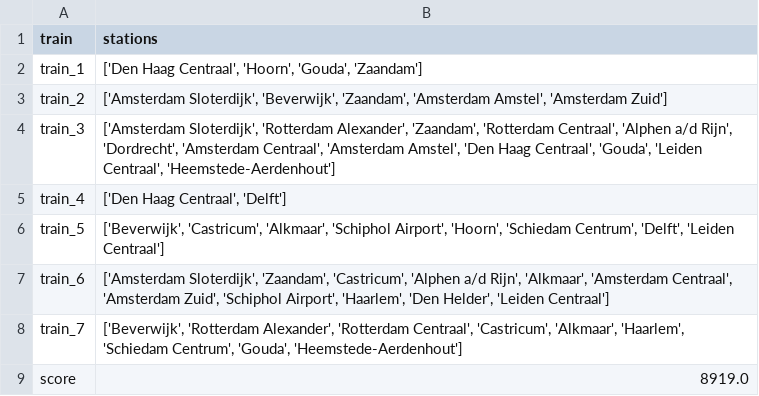
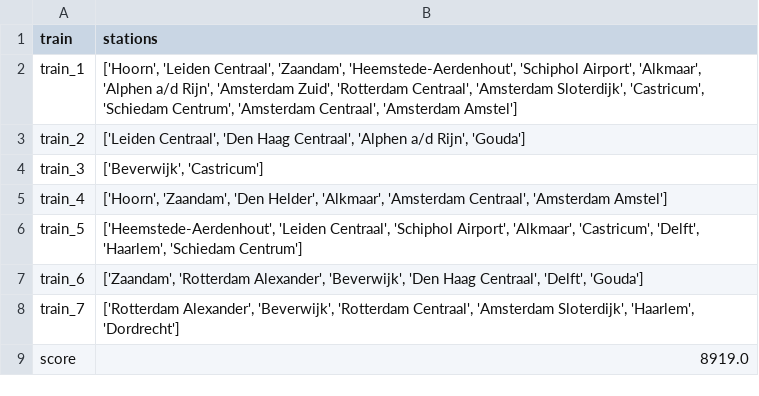
Before and after one commit to maiklarooij/Trainspotters, a CSV file: output.csv, drawn as a sheet.

```diff
--- a/output.csv
+++ b/output.csv
@@ -1,9 +1,9 @@
 train,stations
-train_1,"['Den Haag Centraal', 'Hoorn', 'Gouda', 'Zaandam']"
-train_2,"['Amsterdam Sloterdijk', 'Beverwijk', 'Zaandam', 'Amsterdam Amstel', 'Amsterdam Zuid']"
-train_3,"['Amsterdam Sloterdijk', 'Rotterdam Alexander', 'Zaandam', 'Rotterdam Centraal', 'Alphen a/d Rijn', 'Dordrecht', 'Amsterdam Centraal', 'Amsterdam Amstel', 'Den Haag Centraal', 'Gouda', 'Leiden Centraal', 'Heemstede-Aerdenhout']"
-train_4,"['Den Haag Centraal', 'Delft']"
-train_5,"['Beverwijk', 'Castricum', 'Alkmaar', 'Schiphol Airport', 'Hoorn', 'Schiedam Centrum', 'Delft', 'Leiden Centraal']"
-train_6,"['Amsterdam Sloterdijk', 'Zaandam', 'Castricum', 'Alphen a/d Rijn', 'Alkmaar', 'Amsterdam Centraal', 'Amsterdam Zuid', 'Schiphol Airport', 'Haarlem', 'Den Helder', 'Leiden Centraal']"
-train_7,"['Beverwijk', 'Rotterdam Alexander', 'Rotterdam Centraal', 'Castricum', 'Alkmaar', 'Haarlem', 'Schiedam Centrum', 'Gouda', 'Heemstede-Aerdenhout']"
+train_1,"['Hoorn', 'Leiden Centraal', 'Zaandam', 'Heemstede-Aerdenhout', 'Schiphol Airport', 'Alkmaar', 'Alphen a/d Rijn', 'Amsterdam Zuid', 'Rotterdam Centraal', 'Amsterdam Sloterdijk', 'Castricum', 'Schiedam Centrum', 'Amsterdam Centraal', 'Amsterdam Amstel']"
+train_2,"['Leiden Centraal', 'Den Haag Centraal', 'Alphen a/d Rijn', 'Gouda']"
+train_3,"['Beverwijk', 'Castricum']"
+train_4,"['Hoorn', 'Zaandam', 'Den Helder', 'Alkmaar', 'Amsterdam Centraal', 'Amsterdam Amstel']"
+train_5,"['Heemstede-Aerdenhout', 'Leiden Centraal', 'Schiphol Airport', 'Alkmaar', 'Castricum', 'Delft', 'Haarlem', 'Schiedam Centrum']"
+train_6,"['Zaandam', 'Rotterdam Alexander', 'Beverwijk', 'Den Haag Centraal', 'Delft', 'Gouda']"
+train_7,"['Rotterdam Alexander', 'Beverwijk', 'Rotterdam Centraal', 'Amsterdam Sloterdijk', 'Haarlem', 'Dordrecht']"
 score,8919.0
```
Also changed, not shown: 1 other file.
